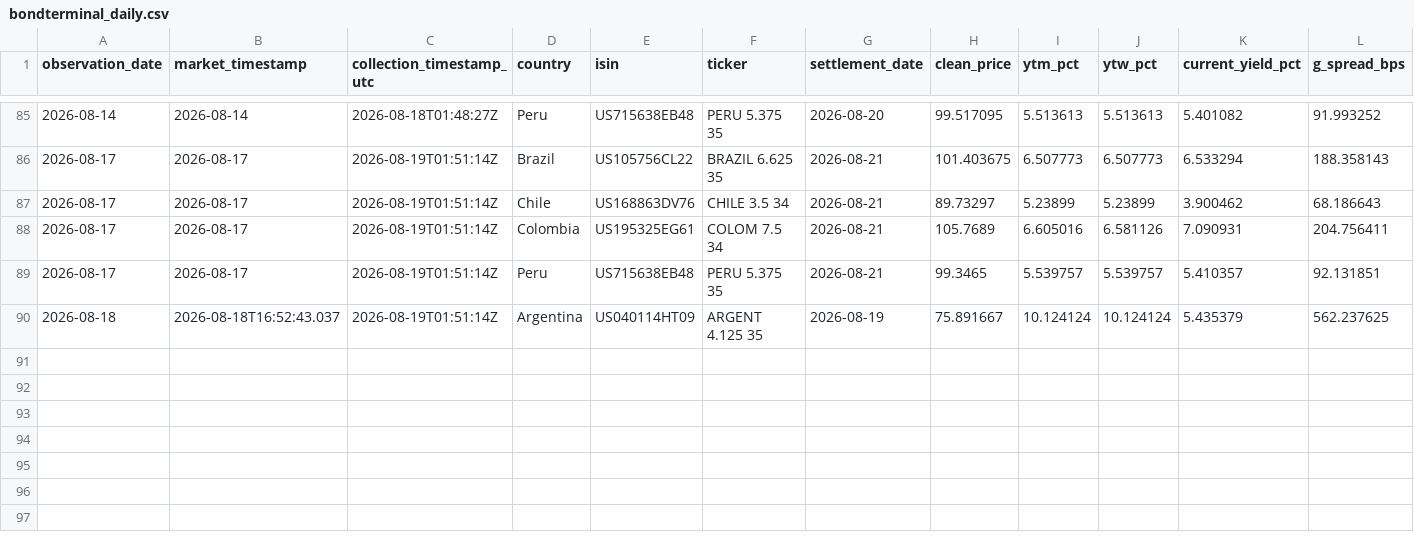
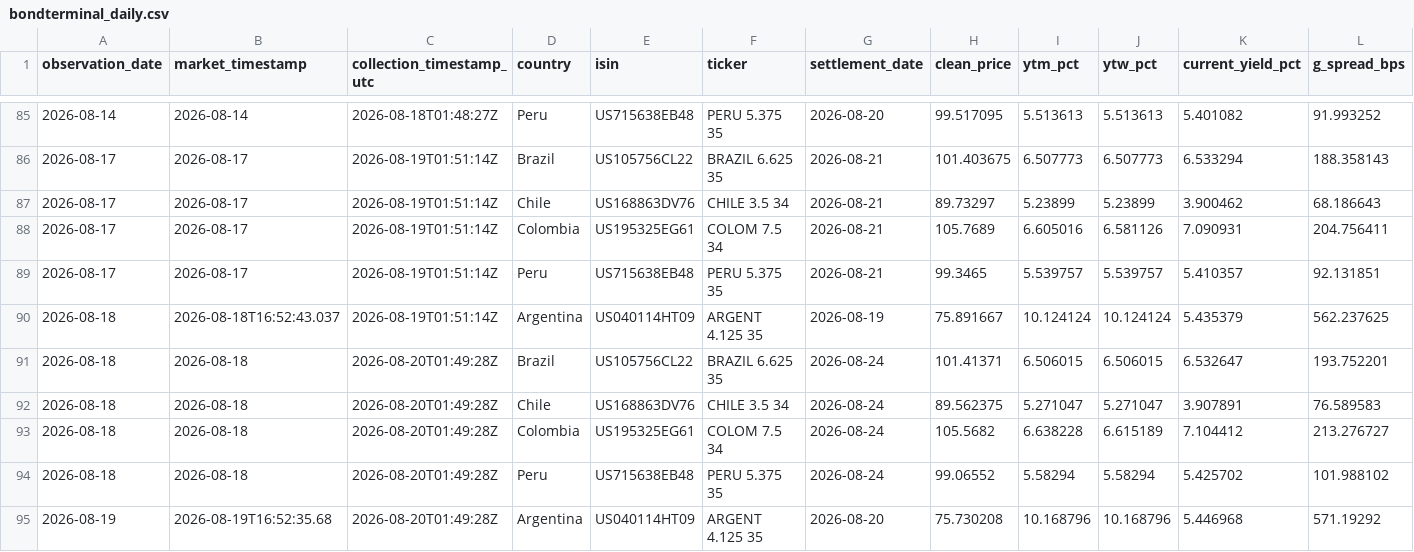
Before and after one commit to nicoortuno/south-american-sovereign-bond-tracker, a CSV file: data/bondterminal_daily.csv, drawn as a sheet; only a part is shown, gaps mark what is left out; rows hold the shown columns only; the diff names each change by its address in the sheet, - before the commit and + after, or states it on an @@ line.

```diff
--- a/data/bondterminal_daily.csv
+++ b/data/bondterminal_daily.csv
+row 91: 2026-08-18 | 2026-08-18 | 2026-08-20T01:49:28Z | Brazil | US105756CL22 | BRAZIL 6.625 35 | 2026-08-24 | 101.41371 | 6.506015 | 6.506015 | 6.532647 | 193.752201
+row 92: 2026-08-18 | 2026-08-18 | 2026-08-20T01:49:28Z | Chile | US168863DV76 | CHILE 3.5 34 | 2026-08-24 | 89.562375 | 5.271047 | 5.271047 | 3.907891 | 76.589583
+row 93: 2026-08-18 | 2026-08-18 | 2026-08-20T01:49:28Z | Colombia | US195325EG61 | COLOM 7.5 34 | 2026-08-24 | 105.5682 | 6.638228 | 6.615189 | 7.104412 | 213.276727
+row 94: 2026-08-18 | 2026-08-18 | 2026-08-20T01:49:28Z | Peru | US715638EB48 | PERU 5.375 35 | 2026-08-24 | 99.06552 | 5.58294 | 5.58294 | 5.425702 | 101.988102
+row 95: 2026-08-19 | 2026-08-19T16:52:35.68 | 2026-08-20T01:49:28Z | Argentina | US040114HT09 | ARGENT 4.125 35 | 2026-08-20 | 75.730208 | 10.168796 | 10.168796 | 5.446968 | 571.19292
```
